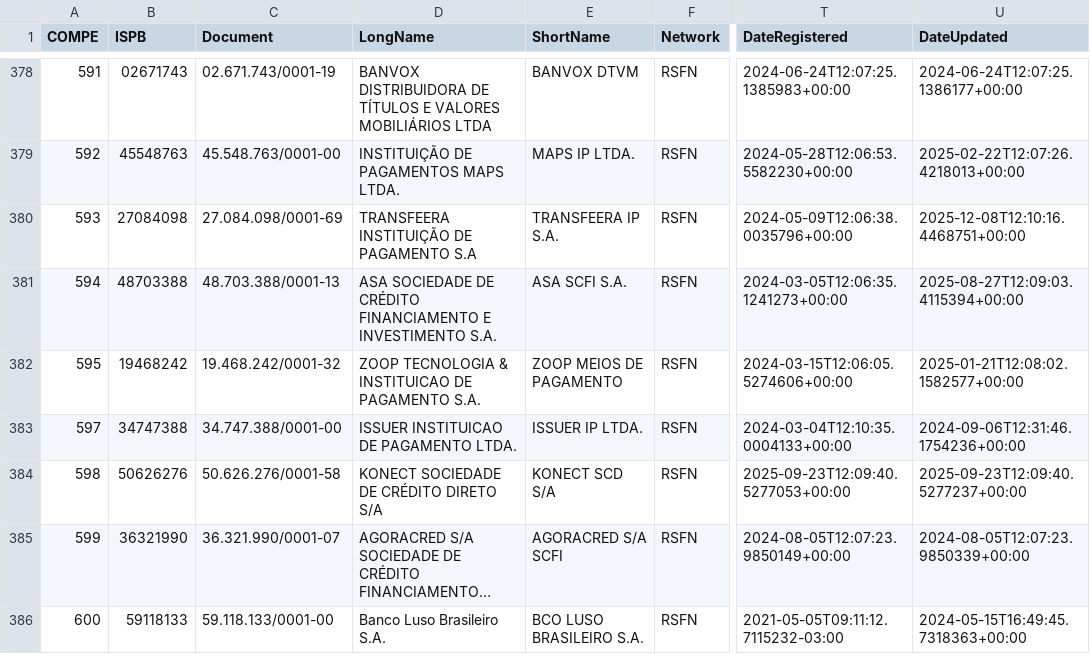
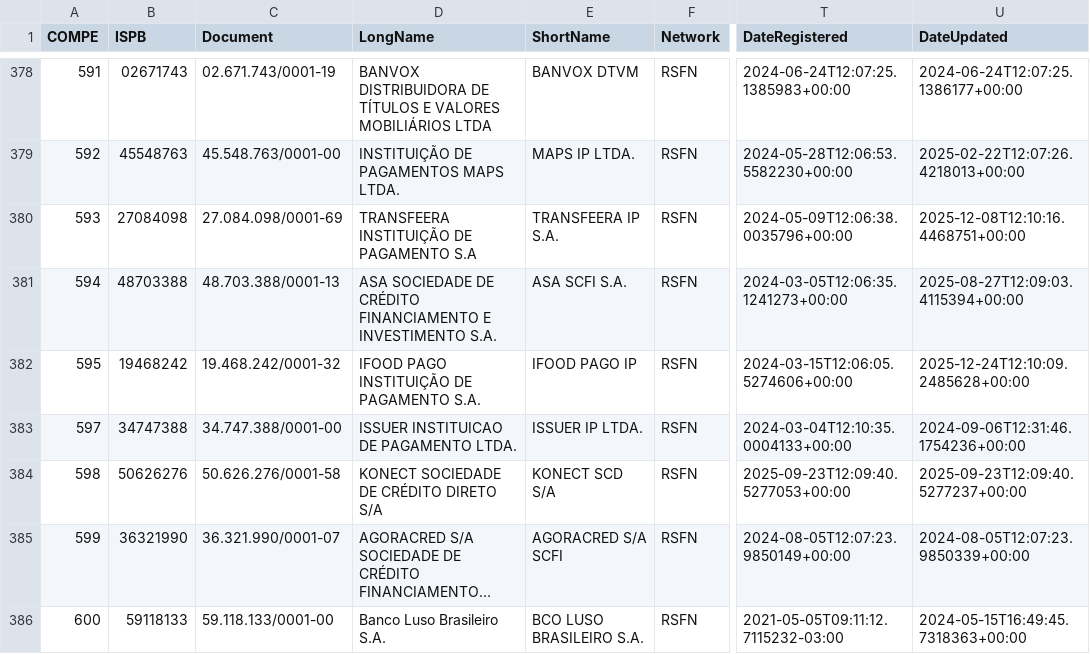
Before and after one commit to guibranco/BancosBrasileiros, a CSV file: data/bancos.csv, drawn as a sheet; only a part is shown, gaps mark what is left out; long unchanged cells end in …; the diff names each change by its address in the sheet, - before the commit and + after, or states it on an @@ line.

```diff
--- a/data/bancos.csv
+++ b/data/bancos.csv
-D382 (LongName): ZOOP TECNOLOGIA & INSTITUICAO DE PAGAMENTO S.A.
+D382 (LongName): IFOOD PAGO INSTITUIÇÃO DE PAGAMENTO S.A.
-E382 (ShortName): ZOOP MEIOS DE PAGAMENTO
+E382 (ShortName): IFOOD PAGO IP
-U382 (DateUpdated): 2025-01-21T12:08:02.1582577+00:00
+U382 (DateUpdated): 2025-12-24T12:10:09.2485628+00:00
```
Also changed, not shown: 5 other files.
